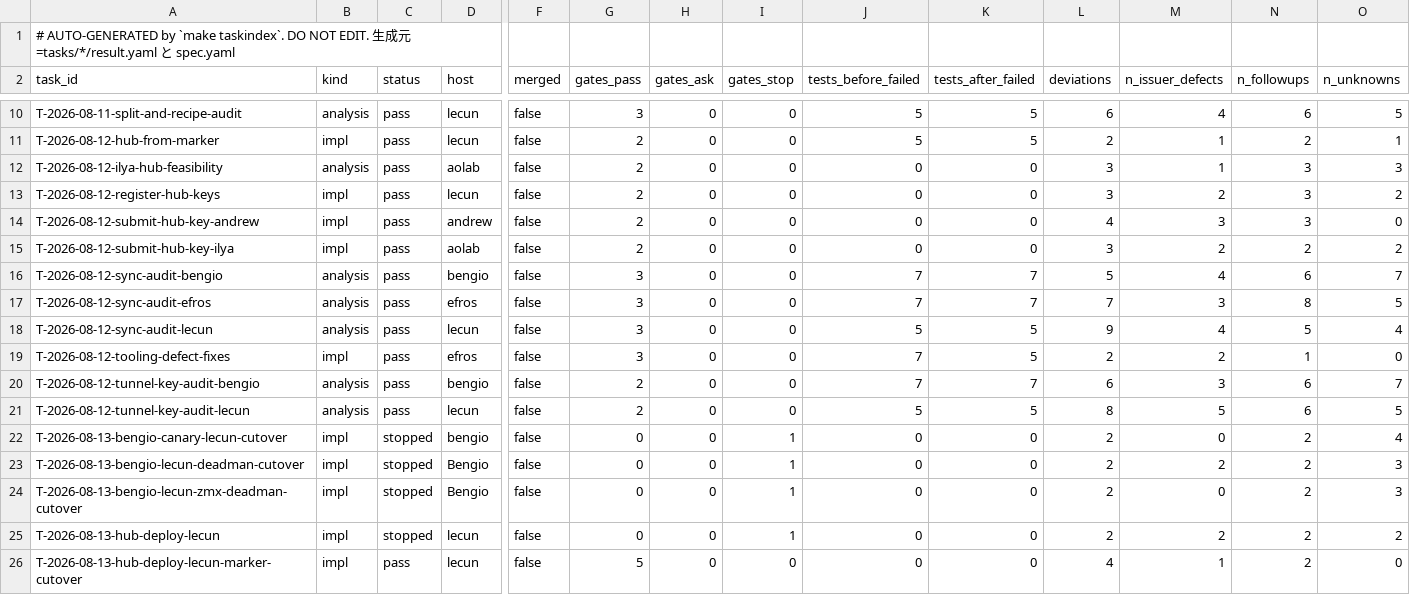
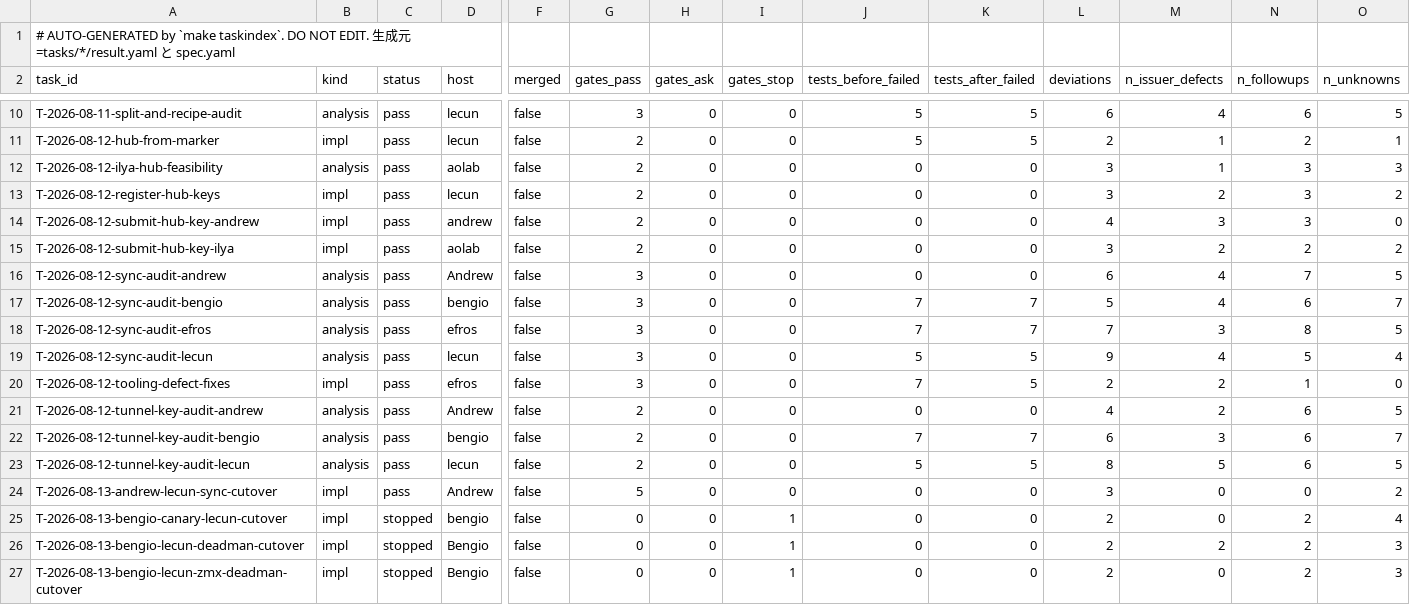
Before and after one commit to takuya3h/m2, a CSV file: context/auto/tasks_summary.csv, drawn as a sheet; only a part is shown, gaps mark what is left out; the shorter side is filled out with more unchanged rows; rows hold the shown columns only; the diff names each change by its address in the sheet, - before the commit and + after, or states it on an @@ line.

Commit message:
task(T-2026-08-13-andrew-lecun-sync-cutover): record successful cutover

```diff
--- a/context/auto/tasks_summary.csv
+++ b/context/auto/tasks_summary.csv
+row 16: T-2026-08-12-sync-audit-andrew | analysis | pass | Andrew | false | 3 | 0 | 0 | 0 | 0 | 6 | 4 | 7 | 5
+row 21: T-2026-08-12-tunnel-key-audit-andrew | analysis | pass | Andrew | false | 2 | 0 | 0 | 0 | 0 | 4 | 2 | 6 | 5
+row 24: T-2026-08-13-andrew-lecun-sync-cutover | impl | pass | Andrew | false | 5 | 0 | 0 | 0 | 0 | 3 | 0 | 0 | 2
```
Also changed, not shown: 7 other files.
